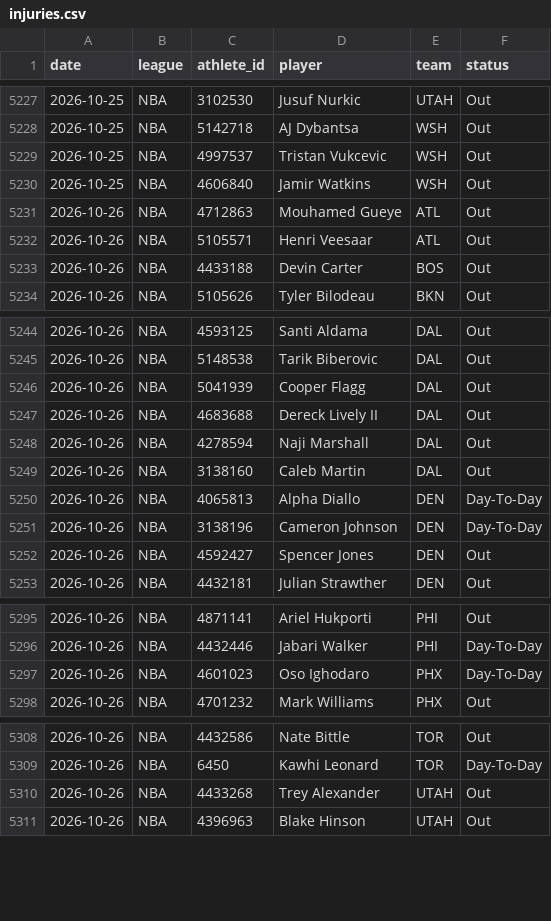
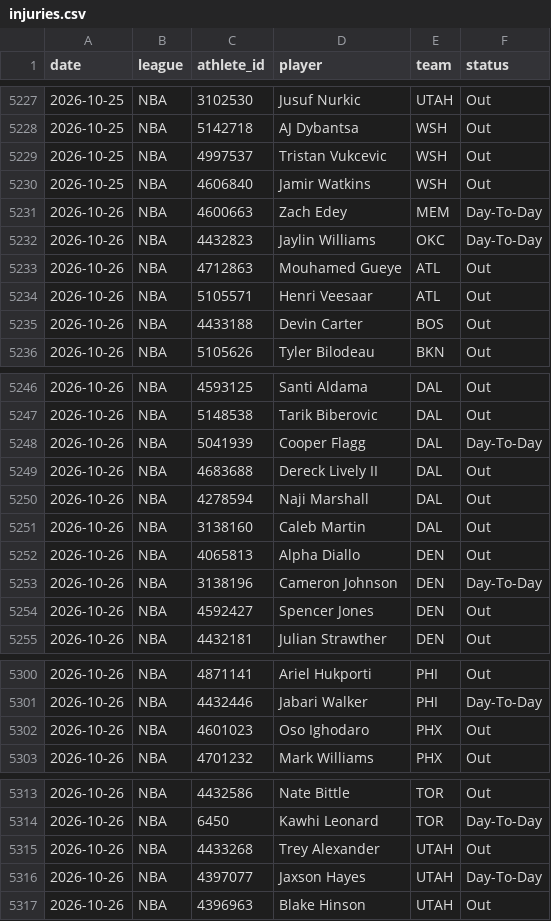
Before and after one commit to azcal/mbm-nba, a CSV file: logs/injuries.csv, drawn as a sheet; only a part is shown, gaps mark what is left out; the diff covers the shown part only.

```diff
--- a/logs/injuries.csv
+++ b/logs/injuries.csv
@@ -5230,2 +5230,4 @@ date,league,athlete_id,player,team,status
 2026-10-25,NBA,4606840,Jamir Watkins,WSH,Out
+2026-10-26,NBA,4600663,Zach Edey,MEM,Day-To-Day
+2026-10-26,NBA,4432823,Jaylin Williams,OKC,Day-To-Day
 2026-10-26,NBA,4712863,Mouhamed Gueye,ATL,Out
@@ -5245,3 +5247,3 @@ date,league,athlete_id,player,team,status
 2026-10-26,NBA,5148538,Tarik Biberovic,DAL,Out
-2026-10-26,NBA,5041939,Cooper Flagg,DAL,Out
+2026-10-26,NBA,5041939,Cooper Flagg,DAL,Day-To-Day
 2026-10-26,NBA,4683688,Dereck Lively II,DAL,Out
@@ -5249,3 +5251,3 @@ date,league,athlete_id,player,team,status
 2026-10-26,NBA,3138160,Caleb Martin,DAL,Out
-2026-10-26,NBA,4065813,Alpha Diallo,DEN,Day-To-Day
+2026-10-26,NBA,4065813,Alpha Diallo,DEN,Out
 2026-10-26,NBA,3138196,Cameron Johnson,DEN,Day-To-Day
@@ -5296,3 +5301,3 @@ date,league,athlete_id,player,team,status
 2026-10-26,NBA,4432446,Jabari Walker,PHI,Day-To-Day
-2026-10-26,NBA,4601023,Oso Ighodaro,PHX,Day-To-Day
+2026-10-26,NBA,4601023,Oso Ighodaro,PHX,Out
 2026-10-26,NBA,4701232,Mark Williams,PHX,Out
@@ -5310,2 +5315,3 @@ date,league,athlete_id,player,team,status
 2026-10-26,NBA,4433268,Trey Alexander,UTAH,Out
+2026-10-26,NBA,4397077,Jaxson Hayes,UTAH,Day-To-Day
 2026-10-26,NBA,4396963,Blake Hinson,UTAH,Out
```
Also changed, not shown: 5 added rows and 4 edited cells elsewhere in this file, logs/predictions.csv, 1 other file.
